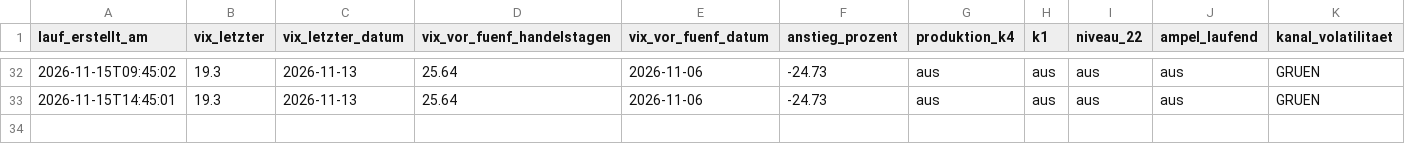
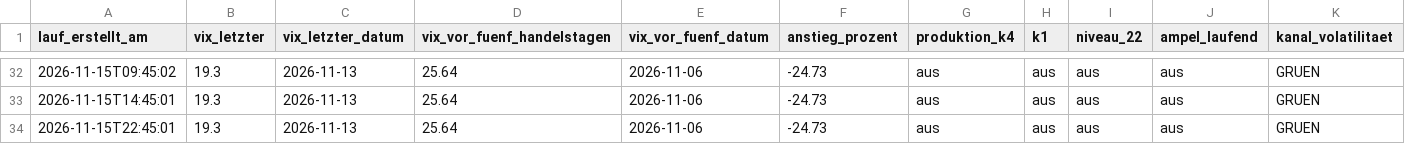
Before and after one commit to ssptpas/fws-daten, a CSV file: vergleichsregeln-vola.csv, drawn as a sheet; only a part is shown, gaps mark what is left out; rows hold the shown columns only; the diff names each change by its address in the sheet, - before the commit and + after, or states it on an @@ line.

```diff
--- a/vergleichsregeln-vola.csv
+++ b/vergleichsregeln-vola.csv
+row 34: 2026-11-15T22:45:01 | 19.3 | 2026-11-13 | 25.64 | 2026-11-06 | -24.73 | aus | aus | aus | aus | GRUEN
```
Also changed, not shown: kennzahlen-verlauf.csv, 4 other files.
